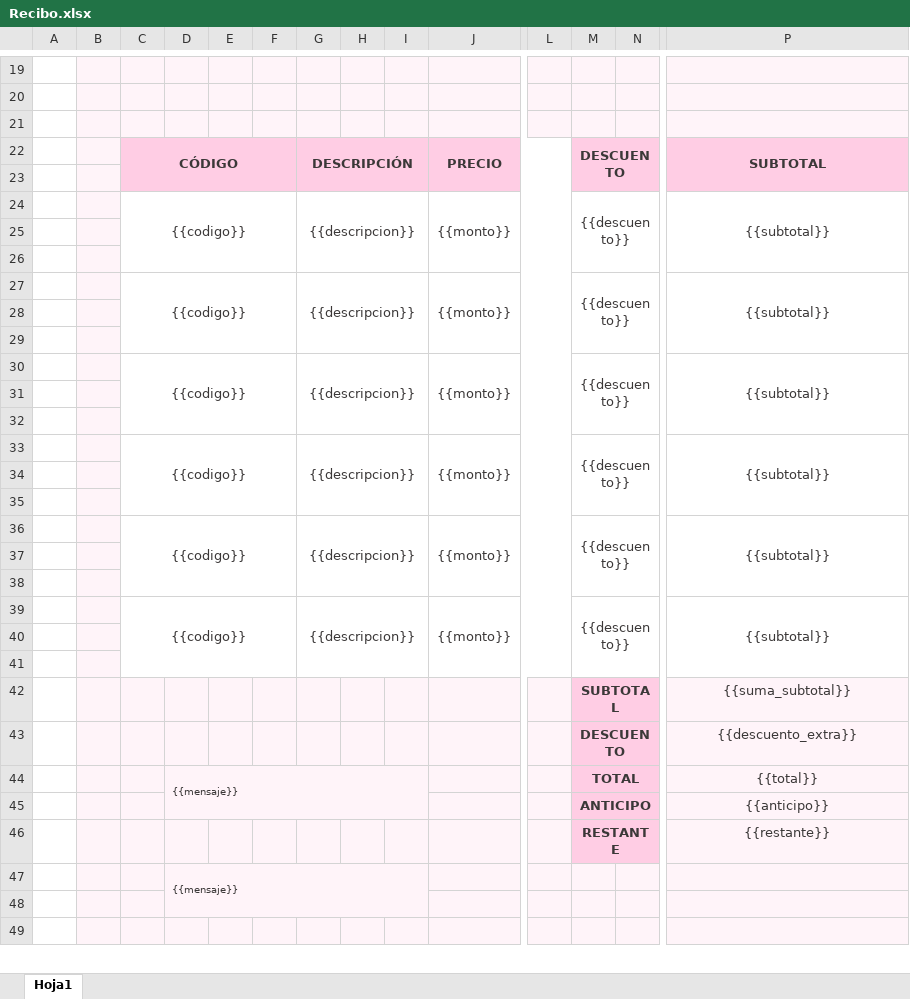
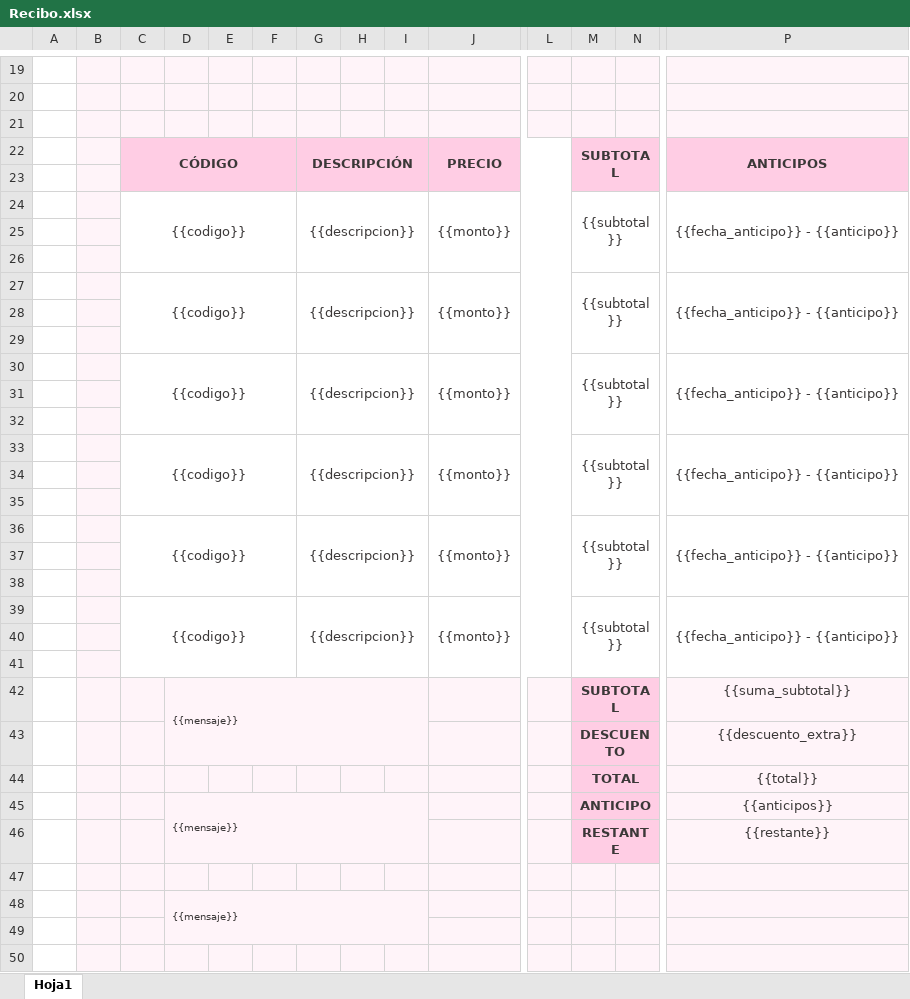
Before and after one commit to panaxit/casaluna.github.io, an Excel workbook: .data/Recibo.xlsx, sheet Hoja1, drawn as a sheet; only a part is shown, gaps mark what is left out; values as stored, in another font and other column widths than the file's, no borders; charts and pictures not drawn; removed rows and columns are numbered as before the commit, all else as after; rows hold the shown columns only; the diff covers the shown part only; the diff names each change by its address in the sheet, - before the commit and + after, or states it on an @@ line.

Commit message:
* Correcciones en recibo y en submodulos

```diff
--- a/.data/Recibo.xlsx (sheet Hoja1)
+++ b/.data/Recibo.xlsx (sheet Hoja1)
-M22: DESCUENTO
+M22: SUBTOTAL
-P22: SUBTOTAL
+P22: ANTICIPOS
-M24: {{descuento}}
+M24: {{subtotal}}
-P24: {{subtotal}}
+P24: {{fecha_anticipo}} - {{anticipo}}
-M27: {{descuento}}
+M27: {{subtotal}}
-P27: {{subtotal}}
+P27: {{fecha_anticipo}} - {{anticipo}}
-M30: {{descuento}}
+M30: {{subtotal}}
-P30: {{subtotal}}
+P30: {{fecha_anticipo}} - {{anticipo}}
-M33: {{descuento}}
+M33: {{subtotal}}
-P33: {{subtotal}}
+P33: {{fecha_anticipo}} - {{anticipo}}
-M36: {{descuento}}
+M36: {{subtotal}}
-P36: {{subtotal}}
+P36: {{fecha_anticipo}} - {{anticipo}}
-M39: {{descuento}}
+M39: {{subtotal}}
-P39: {{subtotal}}
+P39: {{fecha_anticipo}} - {{anticipo}}
-D42: (empty)
+D42: {{mensaje}}
+D42:I43 merged
-D44: {{mensaje}}
+D44: (empty)
-D44:I45 merged
-D45: (empty)
+D45: {{mensaje}}
+D45:I46 merged
-P45: {{anticipo}}
+P45: {{anticipos}}
+row 47: (empty)
```
Also changed, not shown: 3 added rows, 3 removed rows, 2 edited cells, cell formats and merged cells elsewhere in this sheet, 11 other files.
